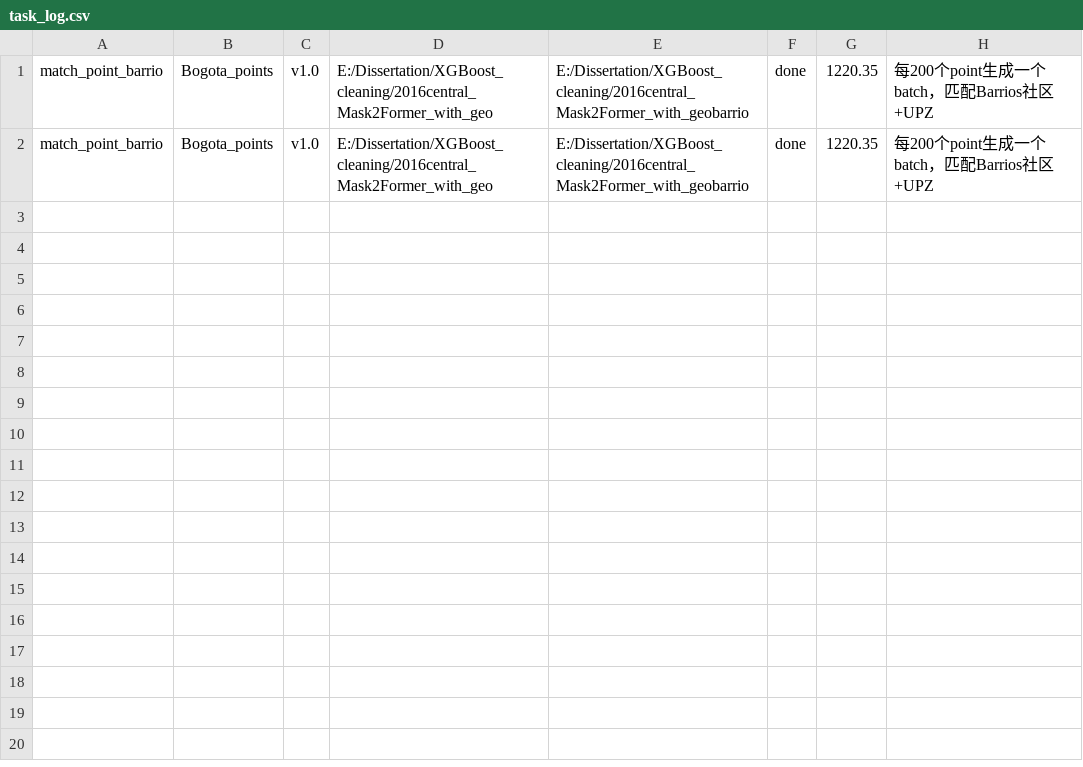
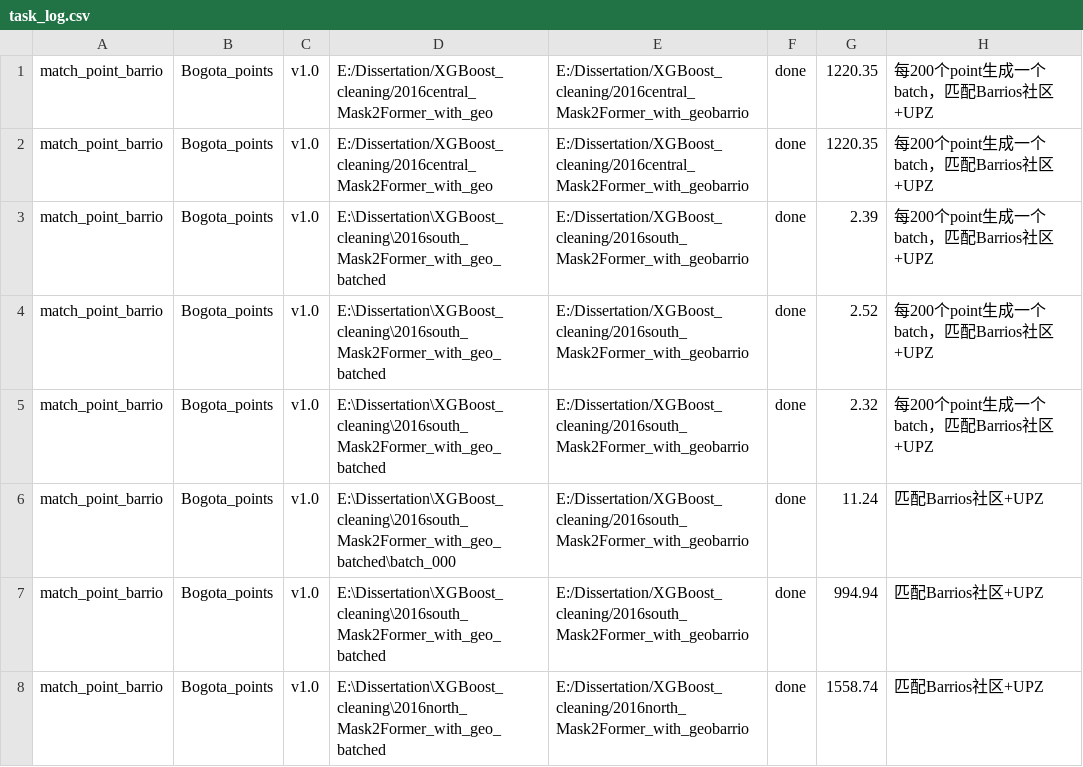
Before and after one commit to TARTAR4600/CASA0004, a CSV file: task_log.csv, drawn as a sheet.

Commit message:
0819noon, gg treatment, south and north m2f json treament 01 step

```diff
--- a/task_log.csv
+++ b/task_log.csv
@@ -2 +2,7 @@ match_point_barrio,Bogota_points,v1.0,E:/Dissertation/XGBoost_cleaning/2016centr
 match_point_barrio,Bogota_points,v1.0,E:/Dissertation/XGBoost_cleaning/2016central_Mask2Former_with_geo,E:/Dissertation/XGBoost_cleaning/2016central_Mask2Former_with_geobarrio,done,1220.35,每200个point生成一个batch，匹配Barrios社区+UPZ
+match_point_barrio,Bogota_points,v1.0,E:\Dissertation\XGBoost_cleaning\2016south_Mask2Former_with_geo_batched,E:/Dissertation/XGBoost_cleaning/2016south_Mask2Former_with_geobarrio,done,2.39,每200个point生成一个batch，匹配Barrios社区+UPZ
+match_point_barrio,Bogota_points,v1.0,E:\Dissertation\XGBoost_cleaning\2016south_Mask2Former_with_geo_batched,E:/Dissertation/XGBoost_cleaning/2016south_Mask2Former_with_geobarrio,done,2.52,每200个point生成一个batch，匹配Barrios社区+UPZ
+match_point_barrio,Bogota_points,v1.0,E:\Dissertation\XGBoost_cleaning\2016south_Mask2Former_with_geo_batched,E:/Dissertation/XGBoost_cleaning/2016south_Mask2Former_with_geobarrio,done,2.32,每200个point生成一个batch，匹配Barrios社区+UPZ
+match_point_barrio,Bogota_points,v1.0,E:\Dissertation\XGBoost_cleaning\2016south_Mask2Former_with_geo_batched\batch_000,E:/Dissertation/XGBoost_cleaning/2016south_Mask2Former_with_geobarrio,done,11.24,匹配Barrios社区+UPZ
+match_point_barrio,Bogota_points,v1.0,E:\Dissertation\XGBoost_cleaning\2016south_Mask2Former_with_geo_batched,E:/Dissertation/XGBoost_cleaning/2016south_Mask2Former_with_geobarrio,done,994.94,匹配Barrios社区+UPZ
+match_point_barrio,Bogota_points,v1.0,E:\Dissertation\XGBoost_cleaning\2016north_Mask2Former_with_geo_batched,E:/Dissertation/XGBoost_cleaning/2016north_Mask2Former_with_geobarrio,done,1558.74,匹配Barrios社区+UPZ
```
Also changed, not shown: 18 other files.
